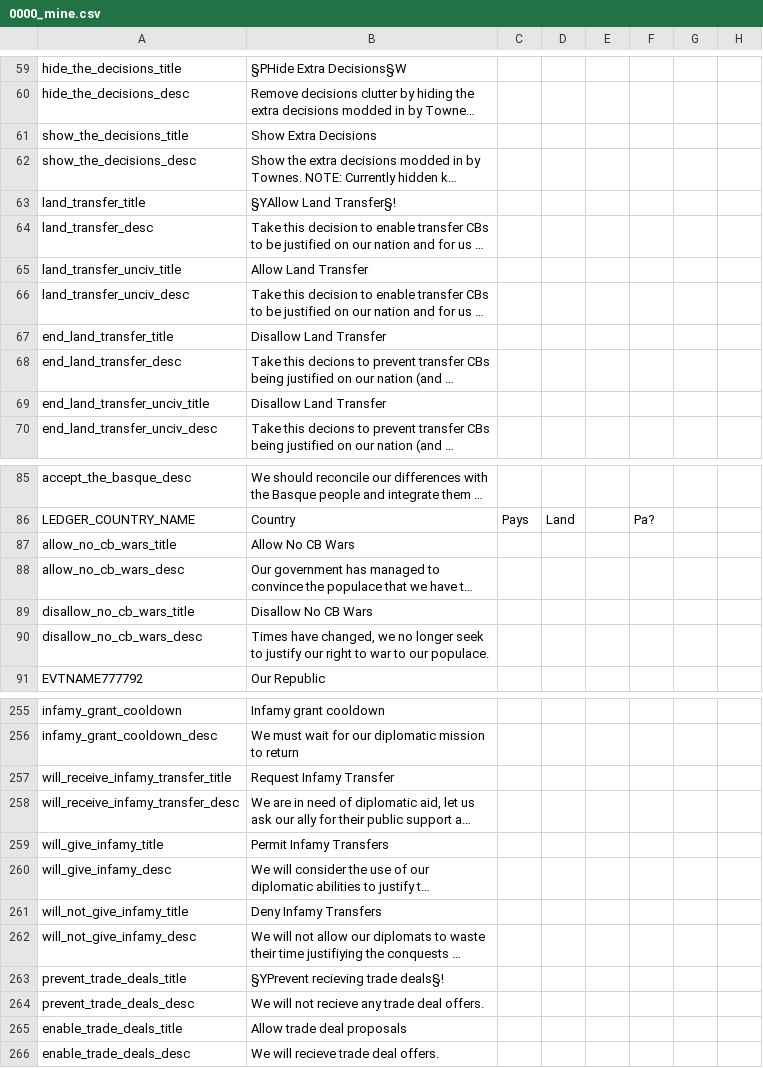
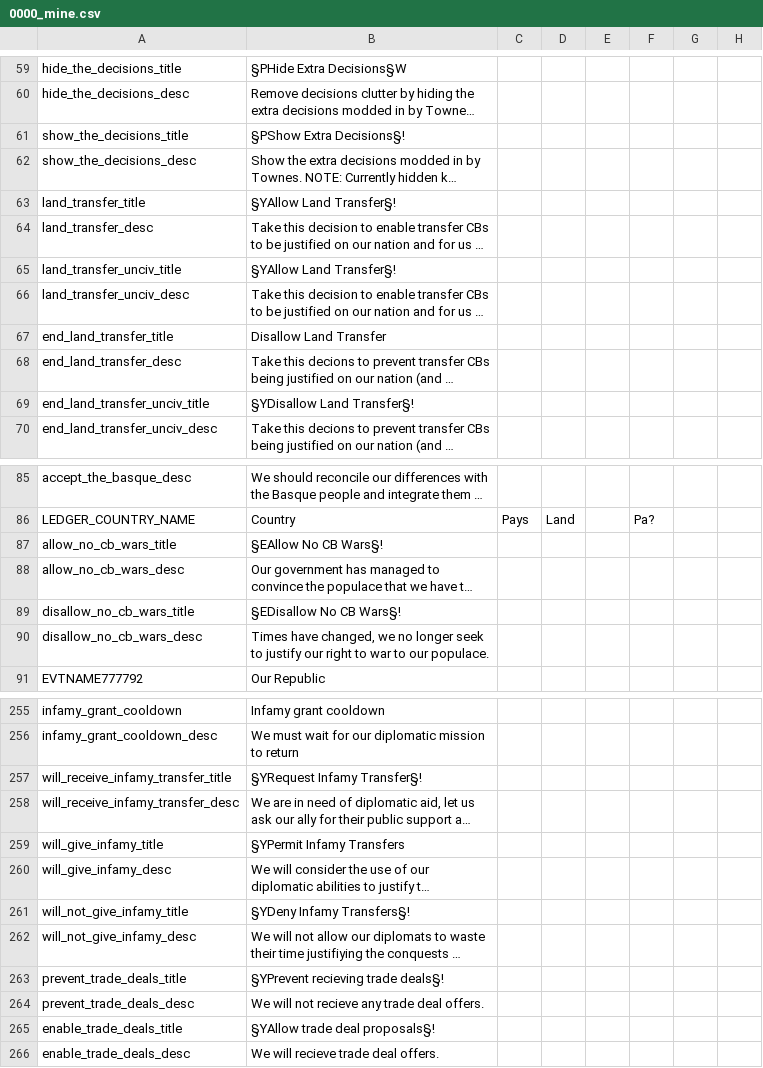
Before and after one commit to Marco-O-Panzer/HFM_MP_Series_Master, a CSV file: HFM MP Series/localisation/0000_mine.csv, drawn as a sheet; only a part is shown, gaps mark what is left out; long unchanged cells end in …; the diff covers the shown part only; the diff names each change by its address in the sheet, - before the commit and + after, or states it on an @@ line.

```diff
--- a/HFM MP Series/localisation/0000_mine.csv
+++ b/HFM MP Series/localisation/0000_mine.csv
-B61: Show Extra Decisions
+B61: §PShow Extra Decisions§!
-B65: Allow Land Transfer
+B65: §YAllow Land Transfer§!
-B69: Disallow Land Transfer
+B69: §YDisallow Land Transfer§!
-B87: Allow No CB Wars
+B87: §EAllow No CB Wars§!
-B89: Disallow No CB Wars
+B89: §EDisallow No CB Wars§!
-B257: Request Infamy Transfer
+B257: §YRequest Infamy Transfer§!
-B259: Permit Infamy Transfers
+B259: §YPermit Infamy Transfers
-B261: Deny Infamy Transfers
+B261: §YDeny Infamy Transfers§!
-B265: Allow trade deal proposals
+B265: §YAllow trade deal proposals§!
```
Also changed, not shown: 9 edited cells elsewhere in this file, HFM MP Series/localisation/0000_mine2.csv, HFM MP Series/localisation/000_Victoria Universalis.csv, 23 other files.
